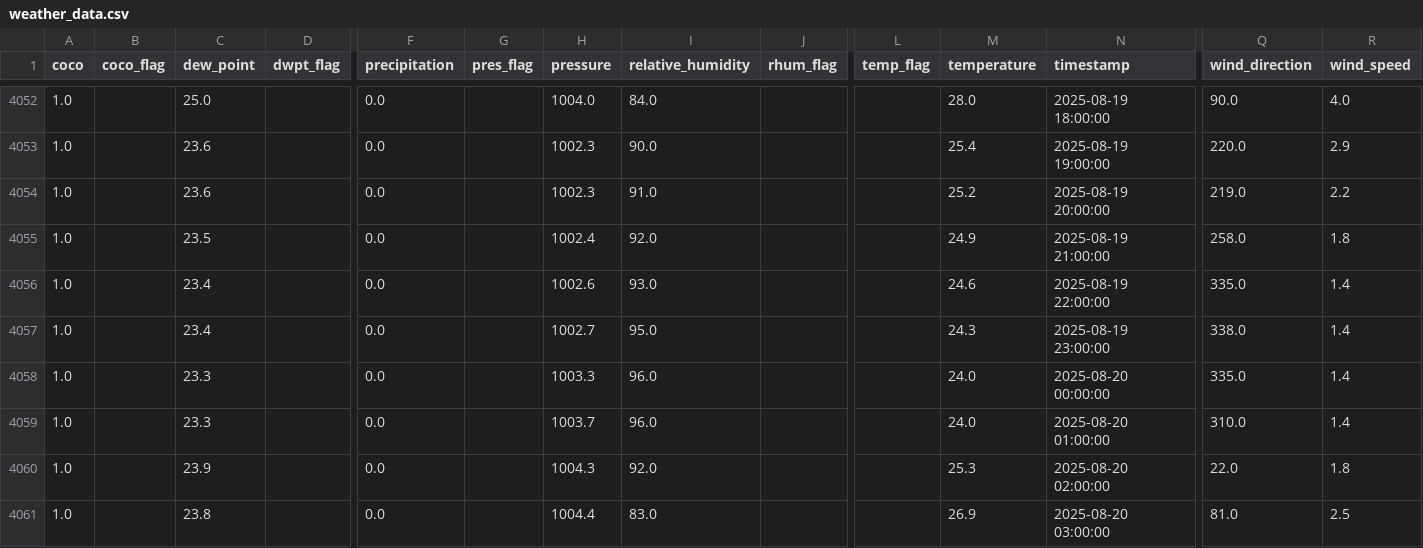
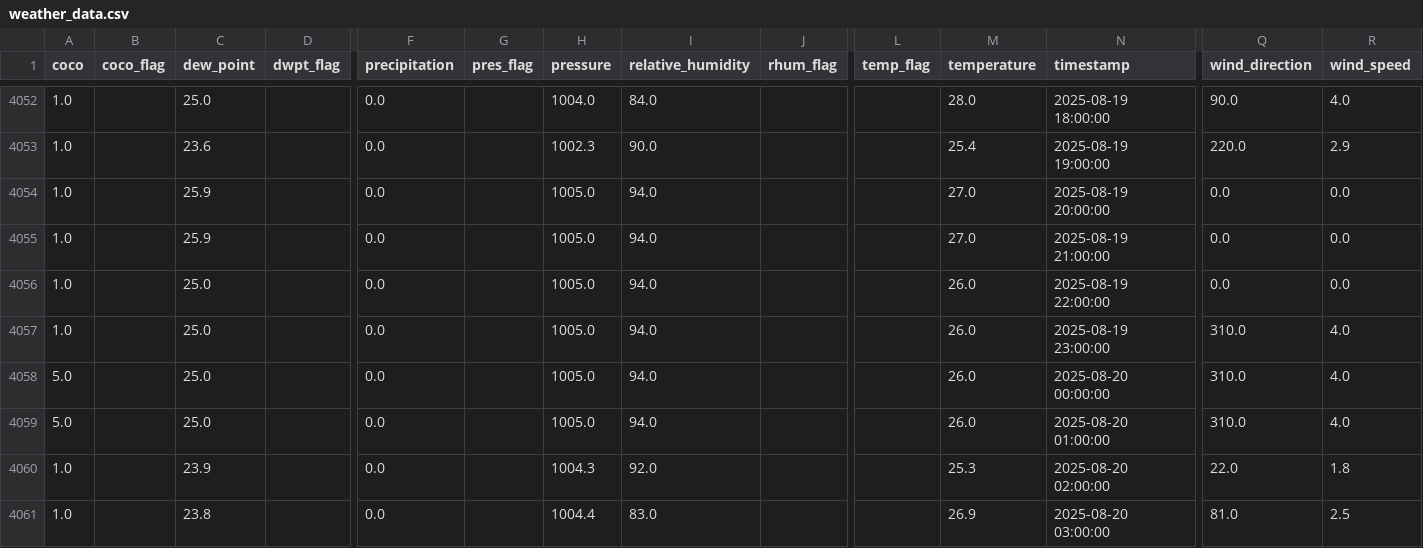
Before and after one commit to adeelkh21/AQI-forecasting-10Pearls, a CSV file: data_repositories/historical_data/raw/weather_data.csv, drawn as a sheet; only a part is shown, gaps mark what is left out; removed rows and columns are numbered as before the commit, all else as after; rows hold the shown columns only; the diff names each change by its address in the sheet, - before the commit and + after, or states it on an @@ line.

```diff
--- a/data_repositories/historical_data/raw/weather_data.csv
+++ b/data_repositories/historical_data/raw/weather_data.csv
-C4054 (dew_point): 23.6
+C4054 (dew_point): 25.9
-H4054 (pressure): 1002.3
+H4054 (pressure): 1005.0
-I4054 (relative_humidity): 91.0
+I4054 (relative_humidity): 94.0
-M4054 (temperature): 25.2
+M4054 (temperature): 27.0
-Q4054 (wind_direction): 219.0
+Q4054 (wind_direction): 0.0
-R4054 (wind_speed): 2.2
+R4054 (wind_speed): 0.0
-C4055 (dew_point): 23.5
+C4055 (dew_point): 25.9
-H4055 (pressure): 1002.4
+H4055 (pressure): 1005.0
-I4055 (relative_humidity): 92.0
+I4055 (relative_humidity): 94.0
-M4055 (temperature): 24.9
+M4055 (temperature): 27.0
-Q4055 (wind_direction): 258.0
+Q4055 (wind_direction): 0.0
-R4055 (wind_speed): 1.8
+R4055 (wind_speed): 0.0
-C4056 (dew_point): 23.4
+C4056 (dew_point): 25.0
-H4056 (pressure): 1002.6
+H4056 (pressure): 1005.0
-I4056 (relative_humidity): 93.0
+I4056 (relative_humidity): 94.0
-M4056 (temperature): 24.6
+M4056 (temperature): 26.0
-Q4056 (wind_direction): 335.0
+Q4056 (wind_direction): 0.0
-R4056 (wind_speed): 1.4
+R4056 (wind_speed): 0.0
-row 4057: 1.0 |  | 23.4 |  | 0.0 |  | 1002.7 | 95.0 |  |  | 24.3 | 2025-08-19 23:00:00 | 338.0 | 1.4
-row 4058: 1.0 |  | 23.3 |  | 0.0 |  | 1003.3 | 96.0 |  |  | 24.0 | 2025-08-20 00:00:00 | 335.0 | 1.4
-C4057 (dew_point): 23.3
+C4057 (dew_point): 25.0
-H4057 (pressure): 1003.7
+H4057 (pressure): 1005.0
-I4057 (relative_humidity): 96.0
+I4057 (relative_humidity): 94.0
-M4057 (temperature): 24.0
+M4057 (temperature): 26.0
-N4057 (timestamp): 2025-08-20 01:00:00
+N4057 (timestamp): 2025-08-19 23:00:00
-R4057 (wind_speed): 1.4
+R4057 (wind_speed): 4.0
+row 4058: 5.0 |  | 25.0 |  | 0.0 |  | 1005.0 | 94.0 |  |  | 26.0 | 2025-08-20 00:00:00 | 310.0 | 4.0
+row 4059: 5.0 |  | 25.0 |  | 0.0 |  | 1005.0 | 94.0 |  |  | 26.0 | 2025-08-20 01:00:00 | 310.0 | 4.0
```
Also changed, not shown: data_repositories/features/phase1_fixed_feature_importance.csv, data_repositories/historical_data/processed/merged_data.csv, 9 other files.
